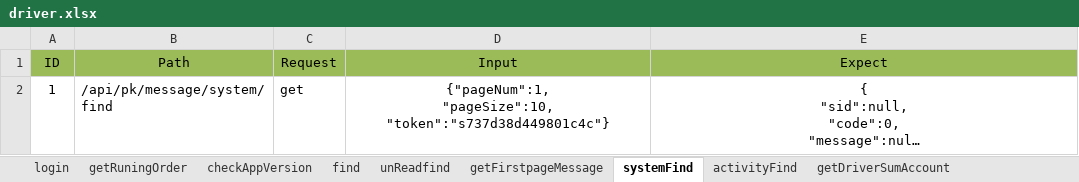
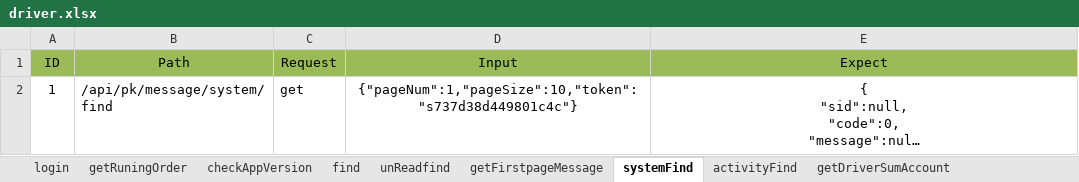
Before and after one commit to git510961914/InterfaceTest, an Excel workbook: data/driver.xlsx, sheet systemFind, drawn as a sheet; long unchanged cells end in …; values as stored, in another font and other column widths than the file's, no borders; ↵ is a line break in a cell; the diff names each change by its address in the sheet, - before the commit and + after, or states it on an @@ line.

```diff
--- a/data/driver.xlsx (sheet systemFind)
+++ b/data/driver.xlsx (sheet systemFind)
-D2 (Input): {"pageNum":1, ↵ "pageSize":10, ↵ "token":"s737d38d449801c4c"}
+D2 (Input): {"pageNum":1,"pageSize":10,"token":"s737d38d449801c4c"}
```
Also changed, not shown: sheet savePattern, sheet getDriverSumAccount, sheet activityFind, sheet queryByDepartmentId, sheet listIncomeToday, sheet getDriverServerScore, 3 more sheets, 6 other files.
